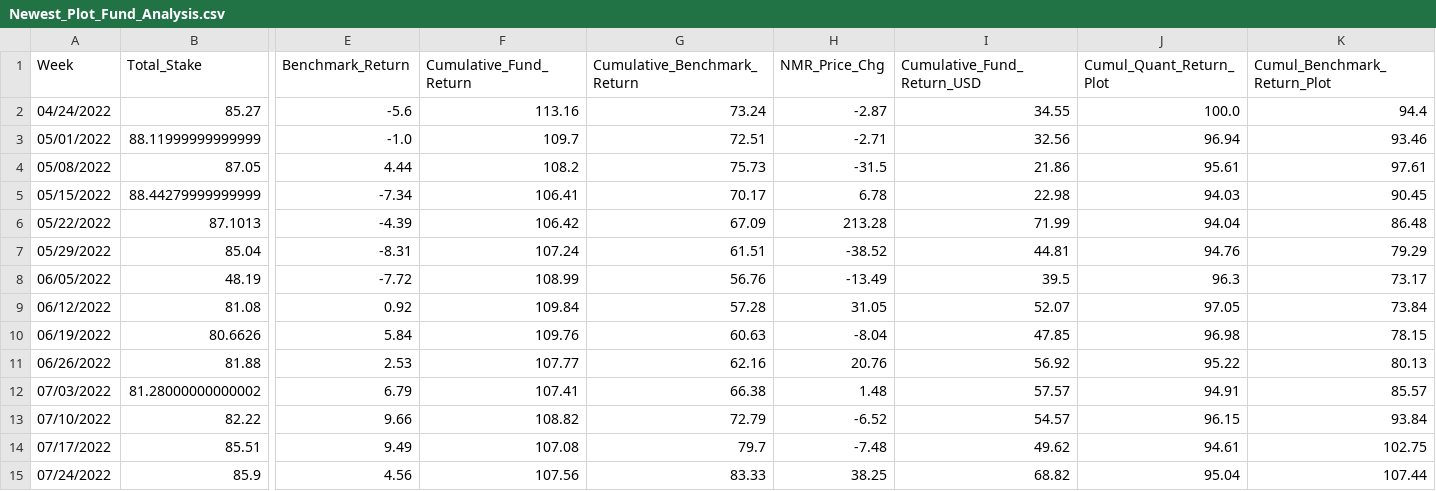
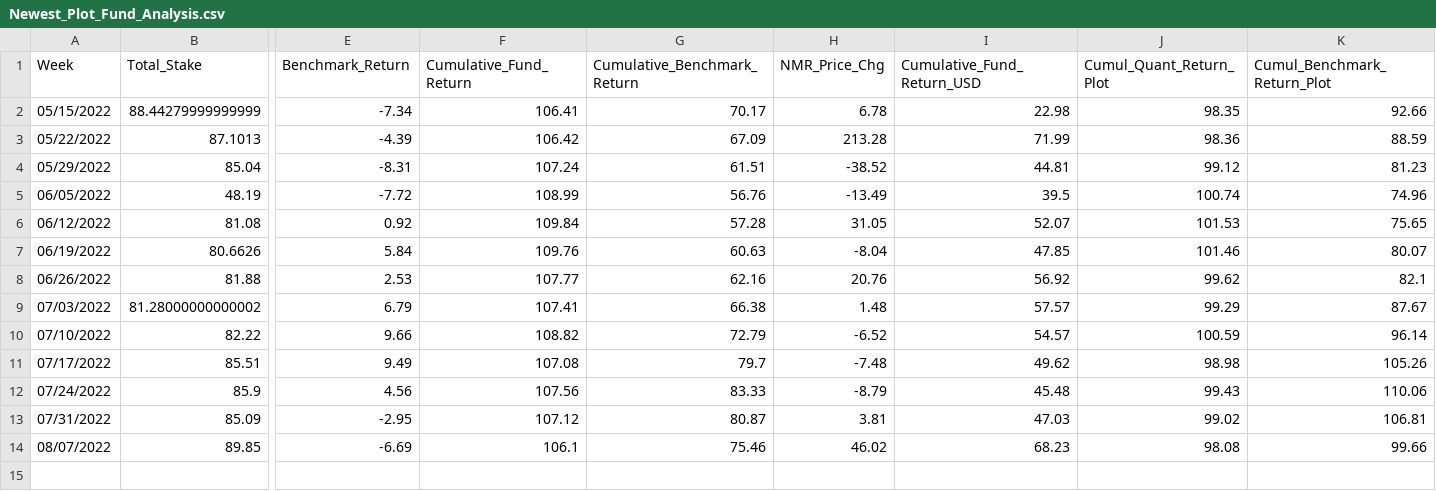
Before and after one commit to ptlorenz/hyphy-capital.com, a CSV file: Newest_Plot_Fund_Analysis.csv, drawn as a sheet; only a part is shown, gaps mark what is left out; removed rows and columns are numbered as before the commit, all else as after; rows hold the shown columns only; the diff names each change by its address in the sheet, - before the commit and + after, or states it on an @@ line.

Commit message:
Numerai Round 328 Update

```diff
--- a/Newest_Plot_Fund_Analysis.csv
+++ b/Newest_Plot_Fund_Analysis.csv
-row 2: 04/24/2022 | 85.27 | -5.6 | 113.16 | 73.24 | -2.87 | 34.55 | 100.0 | 94.4
-row 3: 05/01/2022 | 88.11999999999999 | -1.0 | 109.7 | 72.51 | -2.71 | 32.56 | 96.94 | 93.46
-row 4: 05/08/2022 | 87.05 | 4.44 | 108.2 | 75.73 | -31.5 | 21.86 | 95.61 | 97.61
-J2 (Cumul_Quant_Return_Plot): 94.03
+J2 (Cumul_Quant_Return_Plot): 98.35
-K2 (Cumul_Benchmark_Return_Plot): 90.45
+K2 (Cumul_Benchmark_Return_Plot): 92.66
-J3 (Cumul_Quant_Return_Plot): 94.04
+J3 (Cumul_Quant_Return_Plot): 98.36
-K3 (Cumul_Benchmark_Return_Plot): 86.48
+K3 (Cumul_Benchmark_Return_Plot): 88.59
-J4 (Cumul_Quant_Return_Plot): 94.76
+J4 (Cumul_Quant_Return_Plot): 99.12
-K4 (Cumul_Benchmark_Return_Plot): 79.29
+K4 (Cumul_Benchmark_Return_Plot): 81.23
-J5 (Cumul_Quant_Return_Plot): 96.3
+J5 (Cumul_Quant_Return_Plot): 100.74
-K5 (Cumul_Benchmark_Return_Plot): 73.17
+K5 (Cumul_Benchmark_Return_Plot): 74.96
-J6 (Cumul_Quant_Return_Plot): 97.05
+J6 (Cumul_Quant_Return_Plot): 101.53
-K6 (Cumul_Benchmark_Return_Plot): 73.84
+K6 (Cumul_Benchmark_Return_Plot): 75.65
-J7 (Cumul_Quant_Return_Plot): 96.98
+J7 (Cumul_Quant_Return_Plot): 101.46
-K7 (Cumul_Benchmark_Return_Plot): 78.15
+K7 (Cumul_Benchmark_Return_Plot): 80.07
-J8 (Cumul_Quant_Return_Plot): 95.22
+J8 (Cumul_Quant_Return_Plot): 99.62
-K8 (Cumul_Benchmark_Return_Plot): 80.13
+K8 (Cumul_Benchmark_Return_Plot): 82.1
-J9 (Cumul_Quant_Return_Plot): 94.91
+J9 (Cumul_Quant_Return_Plot): 99.29
-K9 (Cumul_Benchmark_Return_Plot): 85.57
+K9 (Cumul_Benchmark_Return_Plot): 87.67
-J10 (Cumul_Quant_Return_Plot): 96.15
+J10 (Cumul_Quant_Return_Plot): 100.59
-K10 (Cumul_Benchmark_Return_Plot): 93.84
+K10 (Cumul_Benchmark_Return_Plot): 96.14
-J11 (Cumul_Quant_Return_Plot): 94.61
+J11 (Cumul_Quant_Return_Plot): 98.98
-K11 (Cumul_Benchmark_Return_Plot): 102.75
+K11 (Cumul_Benchmark_Return_Plot): 105.26
-H12 (NMR_Price_Chg): 38.25
+H12 (NMR_Price_Chg): -8.79
-I12 (Cumulative_Fund_Return_USD): 68.82
+I12 (Cumulative_Fund_Return_USD): 45.48
-J12 (Cumul_Quant_Return_Plot): 95.04
+J12 (Cumul_Quant_Return_Plot): 99.43
-K12 (Cumul_Benchmark_Return_Plot): 107.44
+K12 (Cumul_Benchmark_Return_Plot): 110.06
+row 13: 07/31/2022 | 85.09 | -2.95 | 107.12 | 80.87 | 3.81 | 47.03 | 99.02 | 106.81
+row 14: 08/07/2022 | 89.85 | -6.69 | 106.1 | 75.46 | 46.02 | 68.23 | 98.08 | 99.66
```
